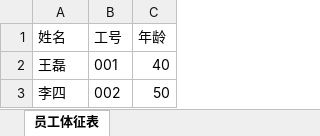
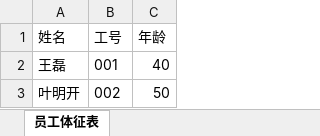
Before and after one commit to CodeDogLSY/ai_health_check_report, an Excel workbook: 员工表.xlsx, sheet 员工体征表, drawn as a sheet; values as stored, in another font and other column widths than the file's, no borders; the diff names each change by its address in the sheet, - before the commit and + after, or states it on an @@ line.

Commit message:
数据调整

```diff
--- a/员工表.xlsx (sheet 员工体征表)
+++ b/员工表.xlsx (sheet 员工体征表)
-A3 (姓名): 李四
+A3 (姓名): 叶明开
```
